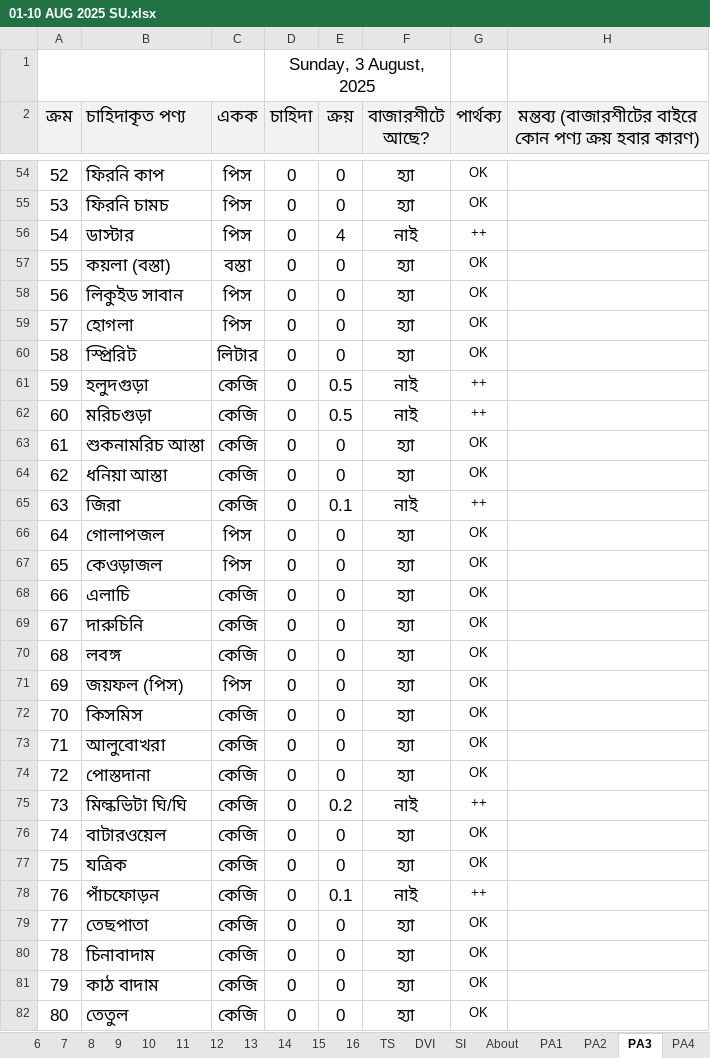
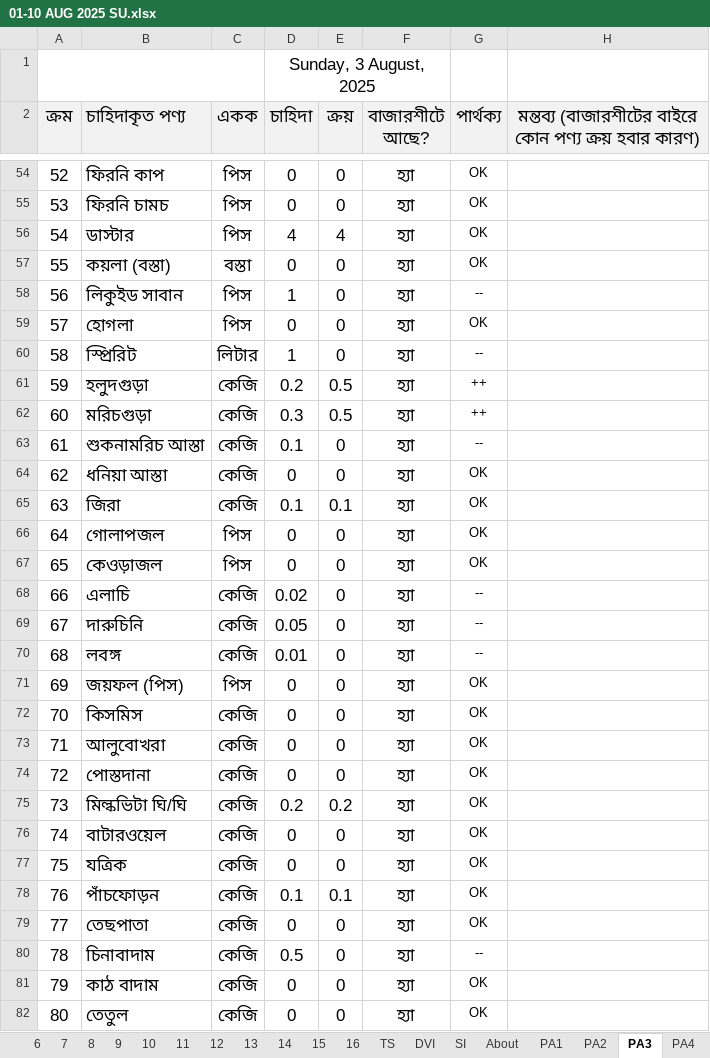
Before and after one commit to nshamim2026/office, an Excel workbook: Store/08-2025 STORE GH/01-10 AUG 2025 SU.xlsx, sheet PA3, drawn as a sheet; only a part is shown, gaps mark what is left out; values as stored, in another font and other column widths than the file's, no borders; conditional formats not drawn; the diff covers the shown part only; the diff names each change by its address in the sheet, - before the commit and + after, or states it on an @@ line.

```diff
--- a/Store/08-2025 STORE GH/01-10 AUG 2025 SU.xlsx (sheet PA3)
+++ b/Store/08-2025 STORE GH/01-10 AUG 2025 SU.xlsx (sheet PA3)
-D56 (চাহিদা): 0
+D56 (চাহিদা): 4
-F56 (বাজারশীটে আছে?): নাই
+F56 (বাজারশীটে আছে?): হ্যা
-G56 (পার্থক্য): ++
+G56 (পার্থক্য): OK
-D58 (চাহিদা): 0
+D58 (চাহিদা): 1
-G58 (পার্থক্য): OK
+G58 (পার্থক্য): --
-D60 (চাহিদা): 0
+D60 (চাহিদা): 1
-G60 (পার্থক্য): OK
+G60 (পার্থক্য): --
-D61 (চাহিদা): 0
+D61 (চাহিদা): 0.2
-F61:F62 (বাজারশীটে আছে?): নাই
+F61:F62 (বাজারশীটে আছে?): হ্যা
-D62 (চাহিদা): 0
+D62 (চাহিদা): 0.3
-D63 (চাহিদা): 0
+D63 (চাহিদা): 0.1
-G63 (পার্থক্য): OK
+G63 (পার্থক্য): --
-D65 (চাহিদা): 0
+D65 (চাহিদা): 0.1
-F65 (বাজারশীটে আছে?): নাই
+F65 (বাজারশীটে আছে?): হ্যা
-G65 (পার্থক্য): ++
+G65 (পার্থক্য): OK
-D68 (চাহিদা): 0
+D68 (চাহিদা): 0.02
-G68:G70 (পার্থক্য): OK
+G68:G70 (পার্থক্য): --
-D69 (চাহিদা): 0
+D69 (চাহিদা): 0.05
-D70 (চাহিদা): 0
+D70 (চাহিদা): 0.01
-D75 (চাহিদা): 0
+D75 (চাহিদা): 0.2
-F75 (বাজারশীটে আছে?): নাই
+F75 (বাজারশীটে আছে?): হ্যা
-G75 (পার্থক্য): ++
+G75 (পার্থক্য): OK
-D78 (চাহিদা): 0
+D78 (চাহিদা): 0.1
-F78 (বাজারশীটে আছে?): নাই
+F78 (বাজারশীটে আছে?): হ্যা
-G78 (পার্থক্য): ++
+G78 (পার্থক্য): OK
-D80 (চাহিদা): 0
+D80 (চাহিদা): 0.5
-G80 (পার্থক্য): OK
+G80 (পার্থক্য): --
```
Also changed, not shown: 106 edited cells elsewhere in this sheet, sheet S, sheet PA4, sheet PA6, sheet PA2, sheet PA5, sheet H.
